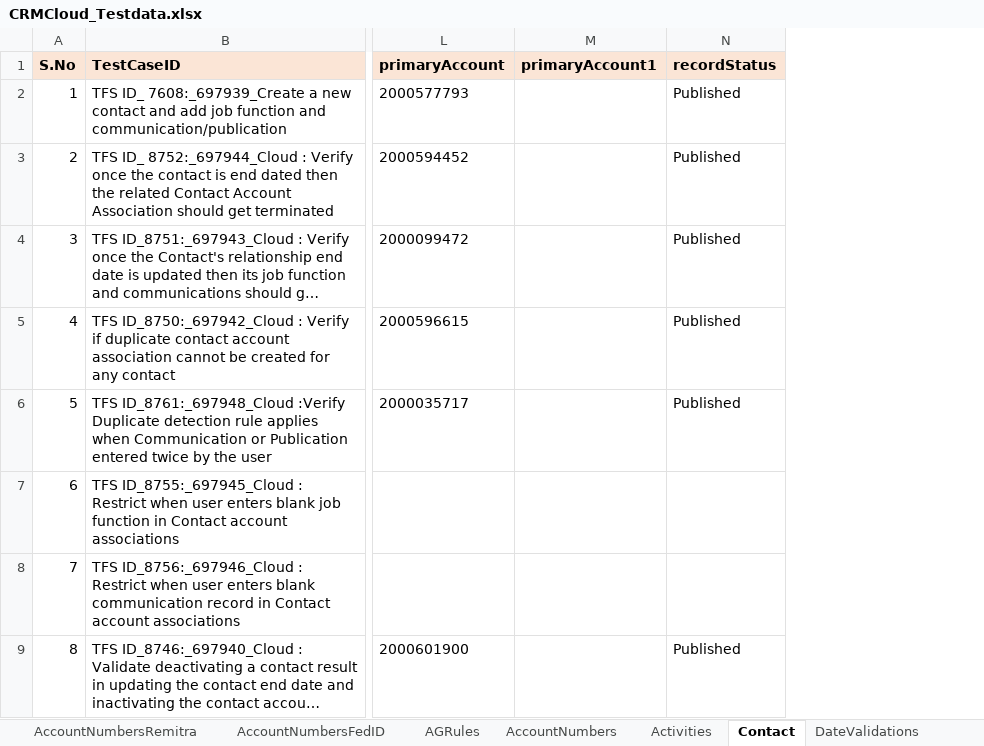
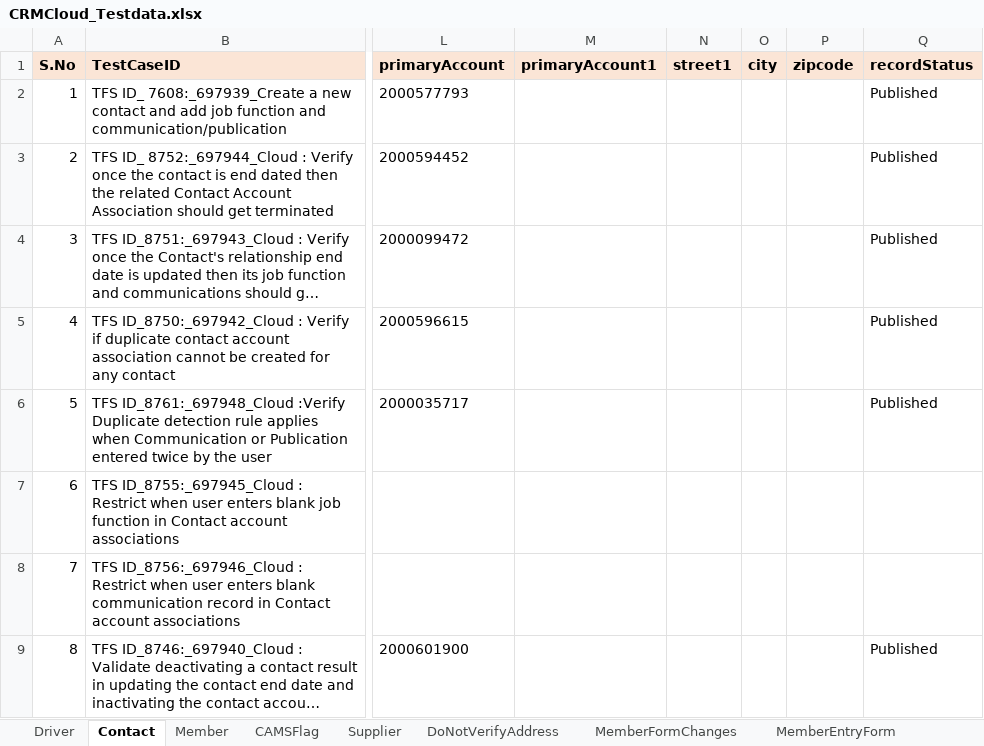
Before and after one commit to FaridhahN/Dynamics_CRM_Cloud_2023_Wave1, an Excel workbook: data/CRMCloud_Testdata.xlsx, sheet Contact, drawn as a sheet; only a part is shown, gaps mark what is left out; long unchanged cells end in …; values as stored, in another font and other column widths than the file's, no borders; the diff covers the shown part only; the diff names each change by its address in the sheet, - before the commit and + after, or states it on an @@ line.

```diff
--- a/data/CRMCloud_Testdata.xlsx (sheet Contact)
+++ b/data/CRMCloud_Testdata.xlsx (sheet Contact)
+column N (street1), empty
+column O (city), empty
+column P (zipcode), empty
```
Also changed, not shown: 3 added rows elsewhere in this sheet, sheet Driver, other sheet tabs.
